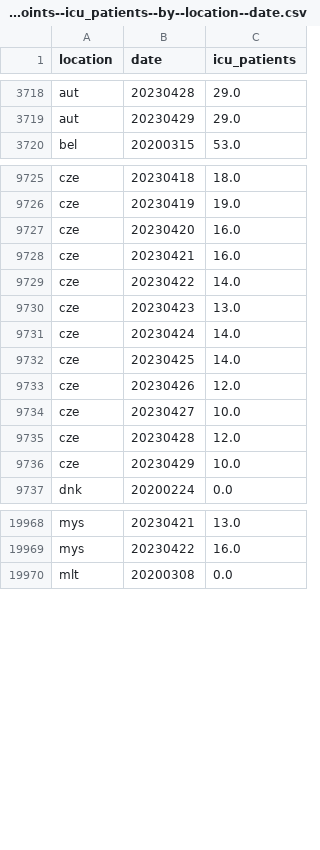
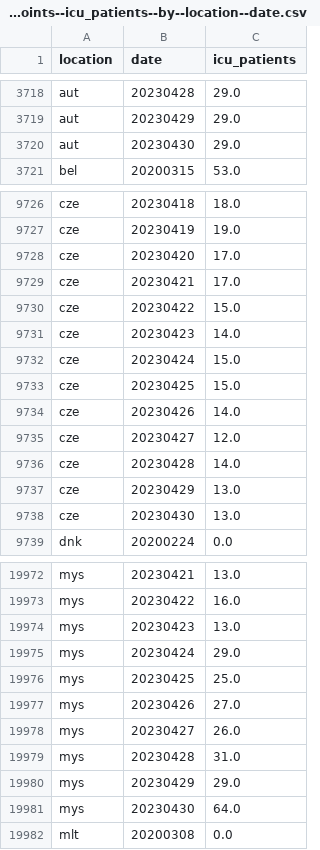
Before and after one commit to open-numbers/ddf--owid--covid_19, a CSV file: ddf--datapoints--icu_patients--by--location--date.csv, drawn as a sheet; only a part is shown, gaps mark what is left out; the diff covers the shown part only.

```diff
--- a/ddf--datapoints--icu_patients--by--location--date.csv
+++ b/ddf--datapoints--icu_patients--by--location--date.csv
@@ -3719,2 +3719,3 @@ aut,20230428,29.0
 aut,20230429,29.0
+aut,20230430,29.0
 bel,20200315,53.0
@@ -9726,12 +9727,13 @@ cze,20230418,18.0
 cze,20230419,19.0
-cze,20230420,16.0
-cze,20230421,16.0
-cze,20230422,14.0
-cze,20230423,13.0
-cze,20230424,14.0
-cze,20230425,14.0
-cze,20230426,12.0
-cze,20230427,10.0
-cze,20230428,12.0
-cze,20230429,10.0
+cze,20230420,17.0
+cze,20230421,17.0
+cze,20230422,15.0
+cze,20230423,14.0
+cze,20230424,15.0
+cze,20230425,15.0
+cze,20230426,14.0
+cze,20230427,12.0
+cze,20230428,14.0
+cze,20230429,13.0
+cze,20230430,13.0
 dnk,20200224,0.0
@@ -19969,2 +19973,10 @@ mys,20230421,13.0
 mys,20230422,16.0
+mys,20230423,13.0
+mys,20230424,29.0
+mys,20230425,25.0
+mys,20230426,27.0
+mys,20230427,26.0
+mys,20230428,31.0
+mys,20230429,29.0
+mys,20230430,64.0
 mlt,20200308,0.0
```
Also changed, not shown: 4 added rows and 14 edited cells elsewhere in this file, ddf--datapoints--hosp_patients--by--location--date.csv, ddf--datapoints--hosp_patients_per_million--by--location--date.csv, 24 other files.
